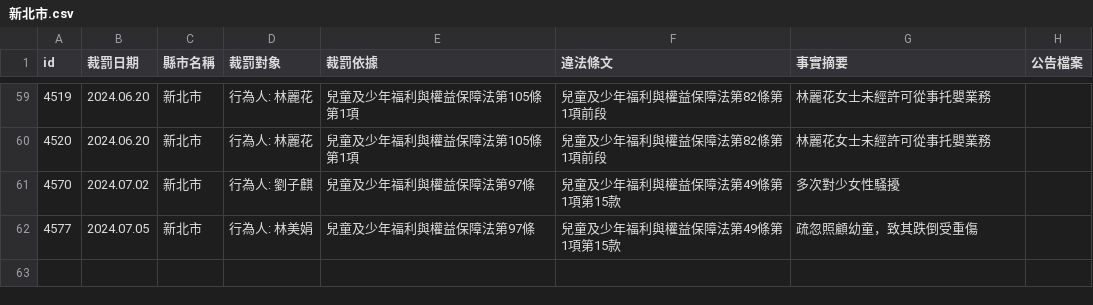
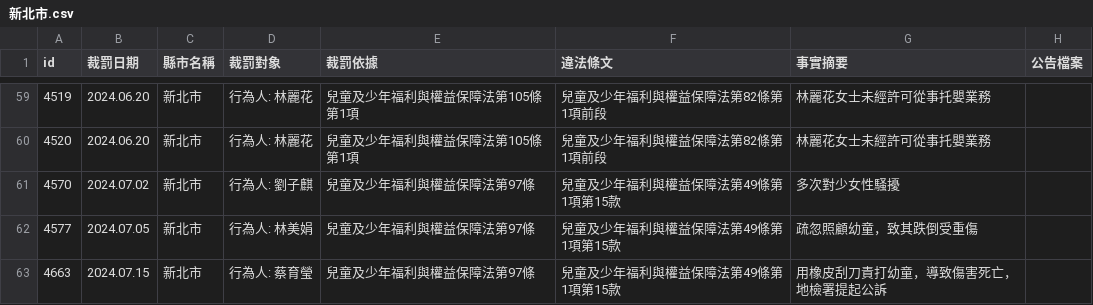
Before and after one commit to kiang/crc.sfaa.gov.tw, a CSV file: data/新北市.csv, drawn as a sheet; only a part is shown, gaps mark what is left out.

```diff
--- a/data/新北市.csv
+++ b/data/新北市.csv
@@ -62 +62,2 @@ id,裁罰日期,縣市名稱,裁罰對象,裁罰依據,違法條文,事實摘要
 4577,2024.07.05,新北市,"行為人: 林美娟",兒童及少年福利與權益保障法第97條,兒童及少年福利與權益保障法第49條第1項第15款,疏忽照顧幼童，致其跌倒受重傷,
+4663,2024.07.15,新北市,"行為人: 蔡育瑩",兒童及少年福利與權益保障法第97條,兒童及少年福利與權益保障法第49條第1項第15款,用橡皮刮刀責打幼童，導致傷害死亡，地檢署提起公訴,
```
Also changed, not shown: 2 other files.
